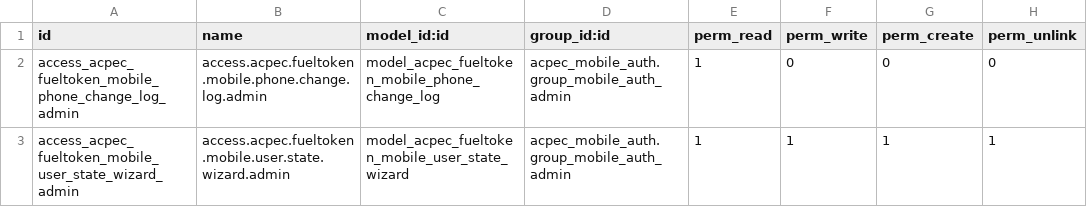
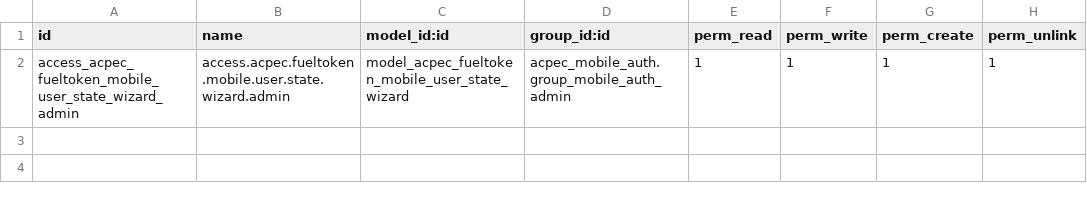
Before and after one commit to abdahmedsalem/LP-E-Tickets, a CSV file: FuelToken_Backend/addons/acpec_fueltoken_mobile_security/security/ir.model.access.csv, drawn as a sheet.

Commit message:
patch43M23-C0 remove mobile phone change log

```diff
--- a/FuelToken_Backend/addons/acpec_fueltoken_mobile_security/security/ir.model.access.csv
+++ b/FuelToken_Backend/addons/acpec_fueltoken_mobile_security/security/ir.model.access.csv
@@ -1,3 +1,2 @@
 id,name,model_id:id,group_id:id,perm_read,perm_write,perm_create,perm_unlink
-access_acpec_fueltoken_mobile_phone_change_log_admin,access.acpec.fueltoken.mobile.phone.change.log.admin,model_acpec_fueltoken_mobile_phone_change_log,acpec_mobile_auth.group_mobile_auth_admin,1,0,0,0
 access_acpec_fueltoken_mobile_user_state_wizard_admin,access.acpec.fueltoken.mobile.user.state.wizard.admin,model_acpec_fueltoken_mobile_user_state_wizard,acpec_mobile_auth.group_mobile_auth_admin,1,1,1,1
```
Also changed, not shown: 7 other files.
